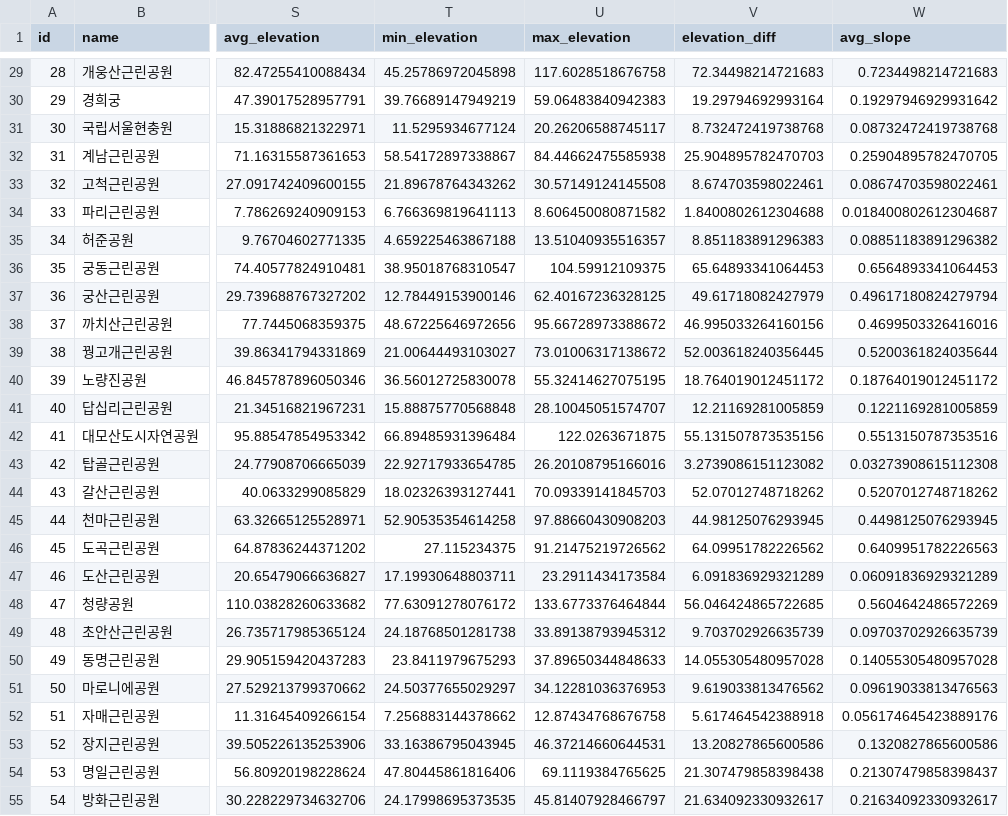
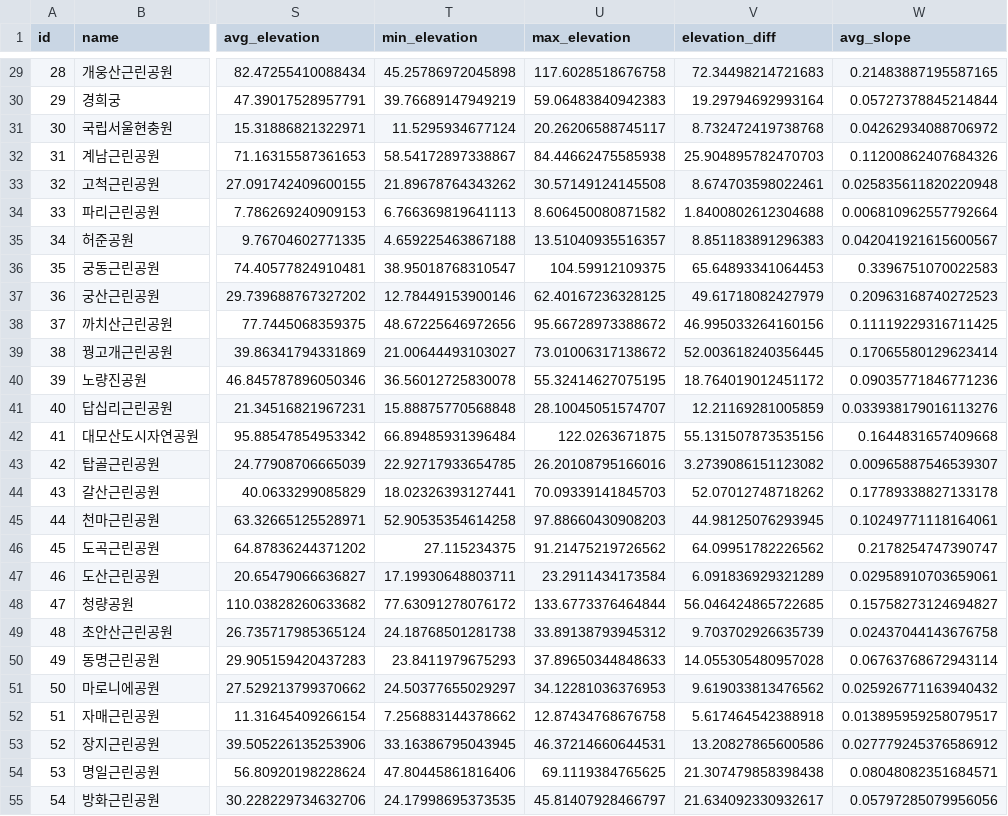
Before and after one commit to jeong922/dang-shin-na-gae, a CSV file: data/features/parks_features.csv, drawn as a sheet; only a part is shown, gaps mark what is left out; the diff covers the shown part only; the diff names each change by its address in the sheet, - before the commit and + after, or states it on an @@ line.

```diff
--- a/data/features/parks_features.csv
+++ b/data/features/parks_features.csv
-W29 (avg_slope): 0.7234498214721683
+W29 (avg_slope): 0.21483887195587165
-W30 (avg_slope): 0.19297946929931642
+W30 (avg_slope): 0.05727378845214844
-W31 (avg_slope): 0.08732472419738768
+W31 (avg_slope): 0.04262934088706972
-W32 (avg_slope): 0.25904895782470705
+W32 (avg_slope): 0.11200862407684326
-W33 (avg_slope): 0.08674703598022461
+W33 (avg_slope): 0.025835611820220948
-W34 (avg_slope): 0.018400802612304687
+W34 (avg_slope): 0.006810962557792664
-W35 (avg_slope): 0.08851183891296382
+W35 (avg_slope): 0.042041921615600567
-W36 (avg_slope): 0.6564893341064453
+W36 (avg_slope): 0.3396751070022583
-W37 (avg_slope): 0.49617180824279794
+W37 (avg_slope): 0.20963168740272523
-W38 (avg_slope): 0.4699503326416016
+W38 (avg_slope): 0.11119229316711425
-W39 (avg_slope): 0.5200361824035644
+W39 (avg_slope): 0.17065580129623414
-W40 (avg_slope): 0.18764019012451172
+W40 (avg_slope): 0.09035771846771236
-W41 (avg_slope): 0.1221169281005859
+W41 (avg_slope): 0.033938179016113276
-W42 (avg_slope): 0.5513150787353516
+W42 (avg_slope): 0.1644831657409668
-W43 (avg_slope): 0.03273908615112308
+W43 (avg_slope): 0.00965887546539307
-W44 (avg_slope): 0.5207012748718262
+W44 (avg_slope): 0.17789338827133178
-W45 (avg_slope): 0.4498125076293945
+W45 (avg_slope): 0.10249771118164061
-W46 (avg_slope): 0.6409951782226563
+W46 (avg_slope): 0.2178254747390747
-W47 (avg_slope): 0.06091836929321289
+W47 (avg_slope): 0.02958910703659061
-W48 (avg_slope): 0.5604642486572269
+W48 (avg_slope): 0.15758273124694827
-W49 (avg_slope): 0.09703702926635739
+W49 (avg_slope): 0.02437044143676758
-W50 (avg_slope): 0.14055305480957028
+W50 (avg_slope): 0.06763768672943114
-W51 (avg_slope): 0.09619033813476563
+W51 (avg_slope): 0.025926771163940432
-W52 (avg_slope): 0.056174645423889176
+W52 (avg_slope): 0.013895959258079517
-W53 (avg_slope): 0.1320827865600586
+W53 (avg_slope): 0.027779245376586912
-W54 (avg_slope): 0.21307479858398437
+W54 (avg_slope): 0.08048082351684571
-W55 (avg_slope): 0.21634092330932617
+W55 (avg_slope): 0.05797285079956056
```
Also changed, not shown: 103 edited cells elsewhere in this file, data/features/parks_difficulty.csv, 1 other file.
